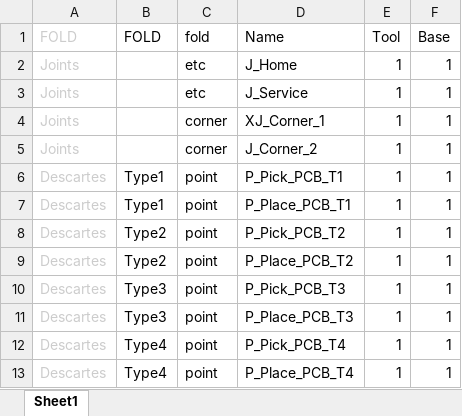
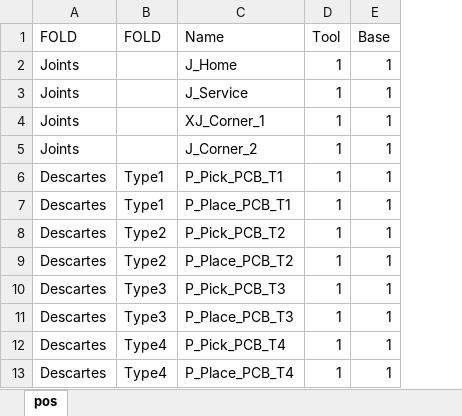
Before and after one commit to zserub/TeachPos-Generator, an Excel workbook: test.xlsx, sheet pos, drawn as a sheet; values as stored, in another font and other column widths than the file's, no borders; the diff names each change by its address in the sheet, - before the commit and + after, or states it on an @@ line.

```diff
--- a/test.xlsx (sheet pos)
+++ b/test.xlsx (sheet pos)
-sheet tab: Sheet1
+sheet tab: pos
-column C (fold), rows 2-13: etc | etc | corner | corner | point | point | point | point | point | point | point | point
-A1:A13 text colour: #CCCCCC
+A1:A13 text colour: black
```
Also changed, not shown: 9 other files.
